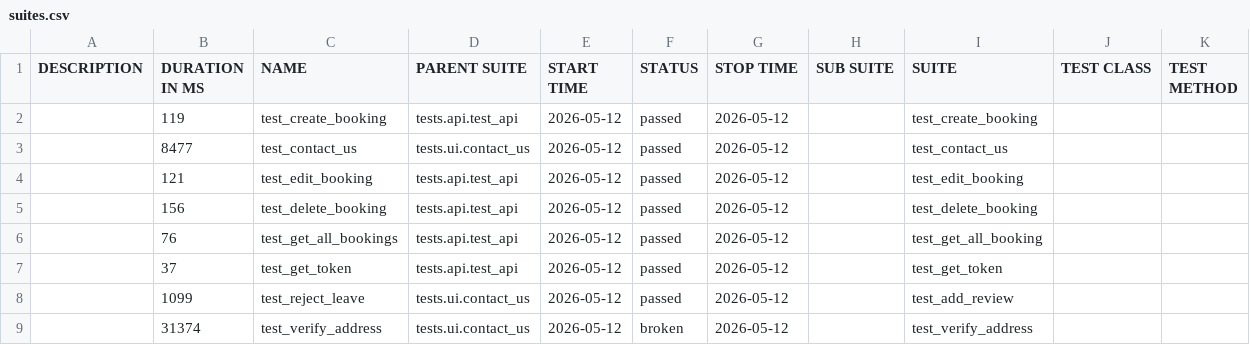
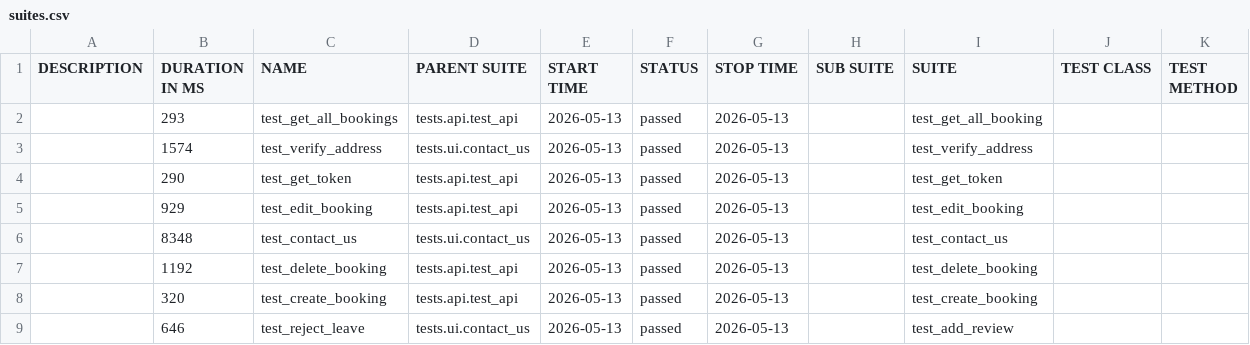
Before and after one commit to LuisVu99/Demo_for_CI_CD, a CSV file: data/suites.csv, drawn as a sheet.

```diff
--- a/data/suites.csv
+++ b/data/suites.csv
@@ -1,9 +1,9 @@
 "DESCRIPTION","DURATION IN MS","NAME","PARENT SUITE","START TIME","STATUS","STOP TIME","SUB SUITE","SUITE","TEST CLASS","TEST METHOD"
-"","119","test_create_booking","tests.api.test_api","2026-05-12","passed","2026-05-12","","test_create_booking","",""
-"","8477","test_contact_us","tests.ui.contact_us","2026-05-12","passed","2026-05-12","","test_contact_us","",""
-"","121","test_edit_booking","tests.api.test_api","2026-05-12","passed","2026-05-12","","test_edit_booking","",""
-"","156","test_delete_booking","tests.api.test_api","2026-05-12","passed","2026-05-12","","test_delete_booking","",""
-"","76","test_get_all_bookings","tests.api.test_api","2026-05-12","passed","2026-05-12","","test_get_all_booking","",""
-"","37","test_get_token","tests.api.test_api","2026-05-12","passed","2026-05-12","","test_get_token","",""
-"","1099","test_reject_leave","tests.ui.contact_us","2026-05-12","passed","2026-05-12","","test_add_review","",""
-"","31374","test_verify_address","tests.ui.contact_us","2026-05-12","broken","2026-05-12","","test_verify_address","",""
+"","293","test_get_all_bookings","tests.api.test_api","2026-05-13","passed","2026-05-13","","test_get_all_booking","",""
+"","1574","test_verify_address","tests.ui.contact_us","2026-05-13","passed","2026-05-13","","test_verify_address","",""
+"","290","test_get_token","tests.api.test_api","2026-05-13","passed","2026-05-13","","test_get_token","",""
+"","929","test_edit_booking","tests.api.test_api","2026-05-13","passed","2026-05-13","","test_edit_booking","",""
+"","8348","test_contact_us","tests.ui.contact_us","2026-05-13","passed","2026-05-13","","test_contact_us","",""
+"","1192","test_delete_booking","tests.api.test_api","2026-05-13","passed","2026-05-13","","test_delete_booking","",""
+"","320","test_create_booking","tests.api.test_api","2026-05-13","passed","2026-05-13","","test_create_booking","",""
+"","646","test_reject_leave","tests.ui.contact_us","2026-05-13","passed","2026-05-13","","test_add_review","",""
```
Also changed, not shown: 55 other files.
